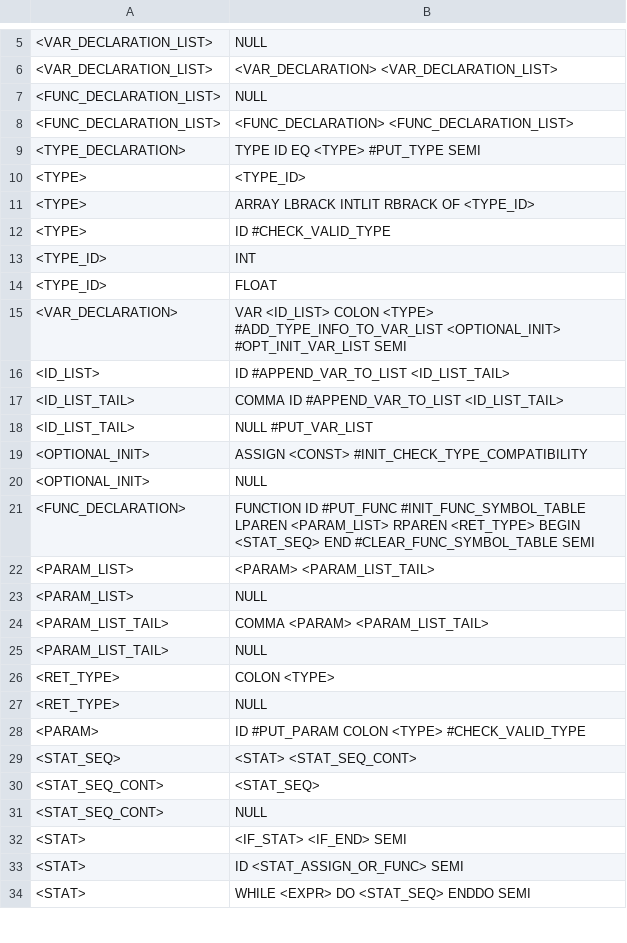
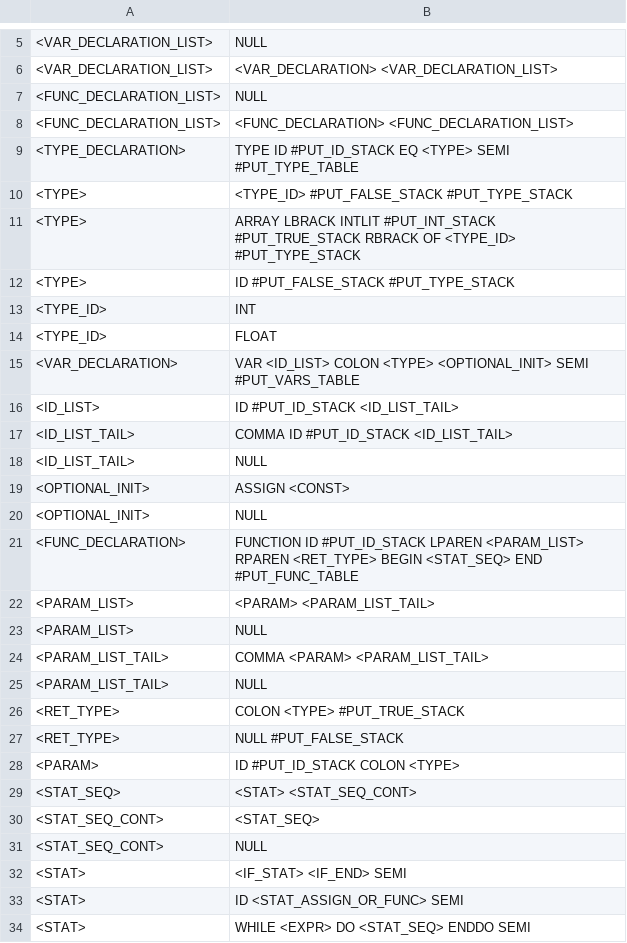
Before and after one commit to ClysmiC/tiger-compiler, a CSV file: res/ParserProductions.csv, drawn as a sheet; only a part is shown, gaps mark what is left out.

Commit message:
Added semantic stack stuff

```diff
--- a/res/ParserProductions.csv
+++ b/res/ParserProductions.csv
@@ -8,15 +8,15 @@
 <FUNC_DECLARATION_LIST>,<FUNC_DECLARATION> <FUNC_DECLARATION_LIST>
-<TYPE_DECLARATION>,TYPE ID EQ <TYPE> #PUT_TYPE SEMI
-<TYPE>,<TYPE_ID>
-<TYPE>,ARRAY LBRACK INTLIT RBRACK OF <TYPE_ID>
-<TYPE>,ID #CHECK_VALID_TYPE
+<TYPE_DECLARATION>,TYPE ID #PUT_ID_STACK EQ <TYPE> SEMI #PUT_TYPE_TABLE
+<TYPE>,<TYPE_ID> #PUT_FALSE_STACK #PUT_TYPE_STACK
+<TYPE>,ARRAY LBRACK INTLIT #PUT_INT_STACK #PUT_TRUE_STACK RBRACK OF <TYPE_ID> #PUT_TYPE_STACK
+<TYPE>,ID #PUT_FALSE_STACK #PUT_TYPE_STACK
 <TYPE_ID>,INT
 <TYPE_ID>,FLOAT
-<VAR_DECLARATION>,VAR <ID_LIST> COLON <TYPE> #ADD_TYPE_INFO_TO_VAR_LIST <OPTIONAL_INIT> #OPT_INIT_VAR_LIST SEMI
-<ID_LIST>,ID #APPEND_VAR_TO_LIST <ID_LIST_TAIL>
-<ID_LIST_TAIL>,COMMA ID #APPEND_VAR_TO_LIST <ID_LIST_TAIL>
-<ID_LIST_TAIL>,NULL #PUT_VAR_LIST
-<OPTIONAL_INIT>,ASSIGN <CONST> #INIT_CHECK_TYPE_COMPATIBILITY
+<VAR_DECLARATION>,VAR <ID_LIST> COLON <TYPE> <OPTIONAL_INIT>  SEMI #PUT_VARS_TABLE
+<ID_LIST>,ID #PUT_ID_STACK <ID_LIST_TAIL>
+<ID_LIST_TAIL>,COMMA ID #PUT_ID_STACK <ID_LIST_TAIL>
+<ID_LIST_TAIL>,NULL
+<OPTIONAL_INIT>,ASSIGN <CONST>
 <OPTIONAL_INIT>,NULL
-<FUNC_DECLARATION>,FUNCTION ID #PUT_FUNC #INIT_FUNC_SYMBOL_TABLE LPAREN <PARAM_LIST> RPAREN <RET_TYPE> BEGIN <STAT_SEQ> END #CLEAR_FUNC_SYMBOL_TABLE SEMI
+<FUNC_DECLARATION>,FUNCTION ID #PUT_ID_STACK LPAREN <PARAM_LIST> RPAREN <RET_TYPE> BEGIN <STAT_SEQ> END #PUT_FUNC_TABLE
 <PARAM_LIST>,<PARAM> <PARAM_LIST_TAIL>
@@ -25,5 +25,5 @@
 <PARAM_LIST_TAIL>,NULL
-<RET_TYPE>,COLON <TYPE>
-<RET_TYPE>,NULL
-<PARAM>,ID #PUT_PARAM COLON <TYPE> #CHECK_VALID_TYPE
+<RET_TYPE>,COLON <TYPE> #PUT_TRUE_STACK
+<RET_TYPE>,NULL #PUT_FALSE_STACK
+<PARAM>,ID #PUT_ID_STACK COLON <TYPE>
 <STAT_SEQ>,<STAT> <STAT_SEQ_CONT>
```
Also changed, not shown: 5 other files.
